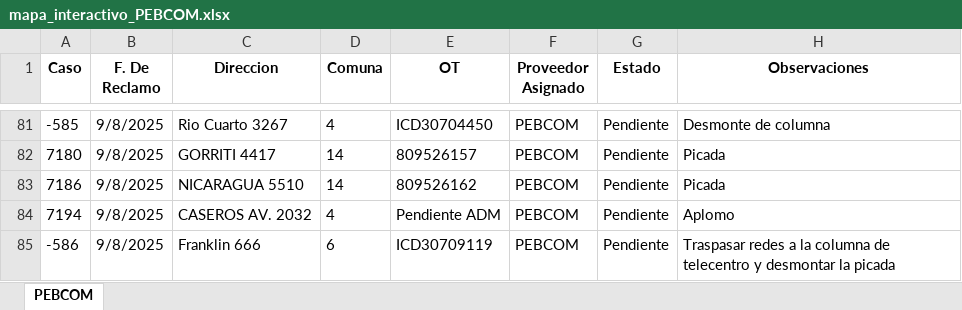
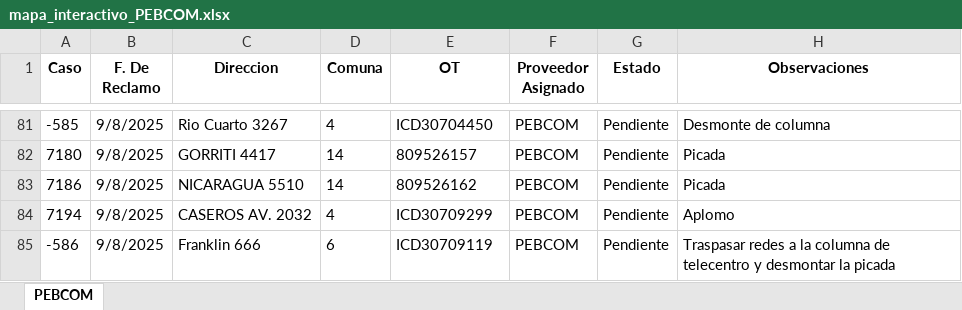
Before and after one commit to gestiondereclamosteco/pebcom, an Excel workbook: mapa_interactivo_PEBCOM.xlsx, sheet PEBCOM, drawn as a sheet; only a part is shown, gaps mark what is left out; values as stored, in another font and other column widths than the file's, no borders; the diff names each change by its address in the sheet, - before the commit and + after, or states it on an @@ line.

Commit message:
🔄 Actualización automática del mapa (2025-09-10 08:36:53)

```diff
--- a/mapa_interactivo_PEBCOM.xlsx (sheet PEBCOM)
+++ b/mapa_interactivo_PEBCOM.xlsx (sheet PEBCOM)
-E84 (OT): Pendiente ADM
+E84 (OT): ICD30709299
```
Also changed, not shown: 1 other file.
